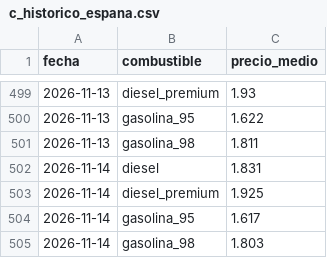
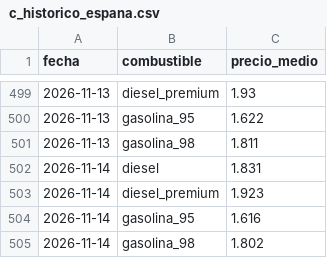
Before and after one commit to hamilton-insights/energia-en-ruta, a CSV file: site/data/c_historico_espana.csv, drawn as a sheet; only a part is shown, gaps mark what is left out.

```diff
--- a/site/data/c_historico_espana.csv
+++ b/site/data/c_historico_espana.csv
@@ -502,4 +502,4 @@ fecha,combustible,precio_medio
 2026-11-14,diesel,1.831
-2026-11-14,diesel_premium,1.925
-2026-11-14,gasolina_95,1.617
-2026-11-14,gasolina_98,1.803
+2026-11-14,diesel_premium,1.923
+2026-11-14,gasolina_95,1.616
+2026-11-14,gasolina_98,1.802
```
Also changed, not shown: 7 other files.
